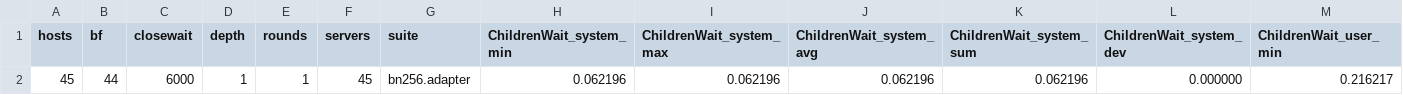
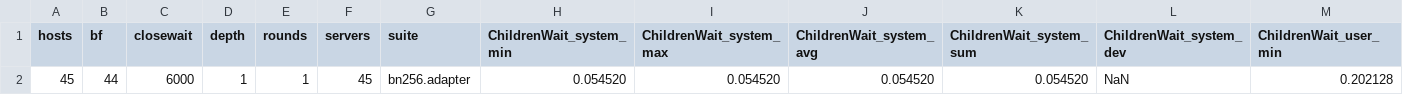
Before and after one commit to dedis/student_19_nylechain, a CSV file: simulation/test_data/service.csv, drawn as a sheet; only a part is shown; removed rows and columns are numbered as before the commit, all else as after; rows hold the shown columns only; the diff names each change by its address in the sheet, - before the commit and + after, or states it on an @@ line.

```diff
--- a/simulation/test_data/service.csv
+++ b/simulation/test_data/service.csv
-row 2: 45 | 44 | 6000 | 1 | 1 | 45 | bn256.adapter | 0.062196 | 0.062196 | 0.062196 | 0.062196 | 0.000000 | 0.216217
+row 2: 45 | 44 | 6000 | 1 | 1 | 45 | bn256.adapter | 0.054520 | 0.054520 | 0.054520 | 0.054520 | NaN | 0.202128
```
Also changed, not shown: 3 other files.
